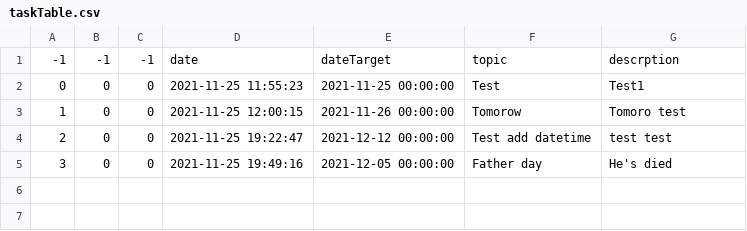
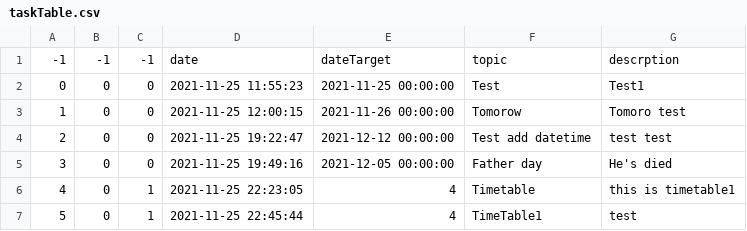
Before and after one commit to The-name-FPGN-is-already-taken/NoteMe, a CSV file: taskTable.csv, drawn as a sheet; the diff names each change by its address in the sheet, - before the commit and + after, or states it on an @@ line.

```diff
--- a/taskTable.csv
+++ b/taskTable.csv
+row 6: 4 | 0 | 1 | 2021-11-25 22:23:05 | 4 | Timetable | this is timetable1
+row 7: 5 | 0 | 1 | 2021-11-25 22:45:44 | 4 | TimeTable1 | test
```
Also changed, not shown: 2 other files.
